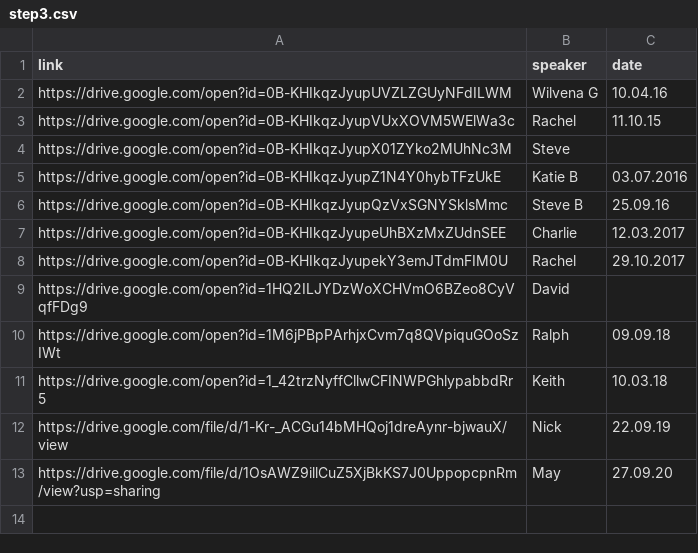
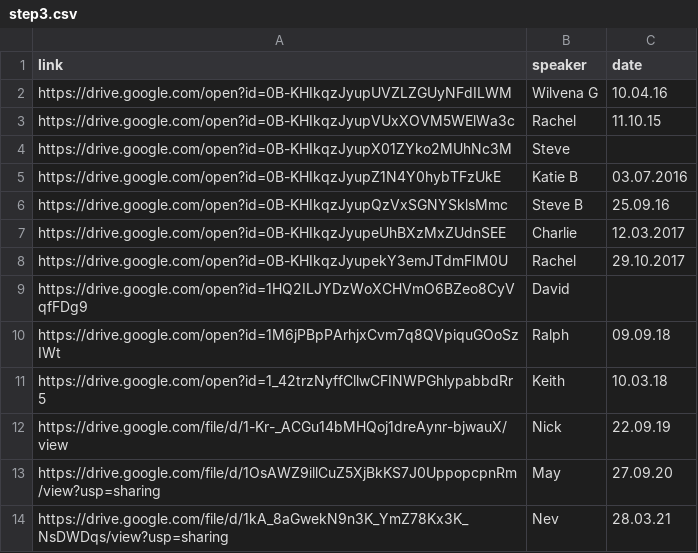
Before and after one commit to naeuston/naeuston.github.io, a CSV file: _data/shares/step3.csv, drawn as a sheet.

Commit message:
Update step3.csv

```diff
--- a/_data/shares/step3.csv
+++ b/_data/shares/step3.csv
@@ -13 +13,2 @@ https://drive.google.com/file/d/1-Kr-_ACGu14bMHQoj1dreAynr-bjwauX/view,Nick,22.0
 https://drive.google.com/file/d/1OsAWZ9illCuZ5XjBkKS7J0UppopcpnRm/view?usp=sharing,May,27.09.20
+https://drive.google.com/file/d/1kA_8aGwekN9n3K_YmZ78Kx3K_NsDWDqs/view?usp=sharing,Nev,28.03.21
```
